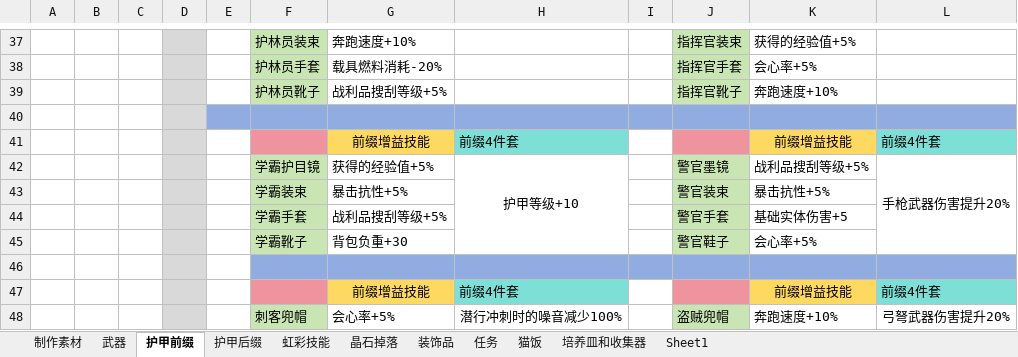
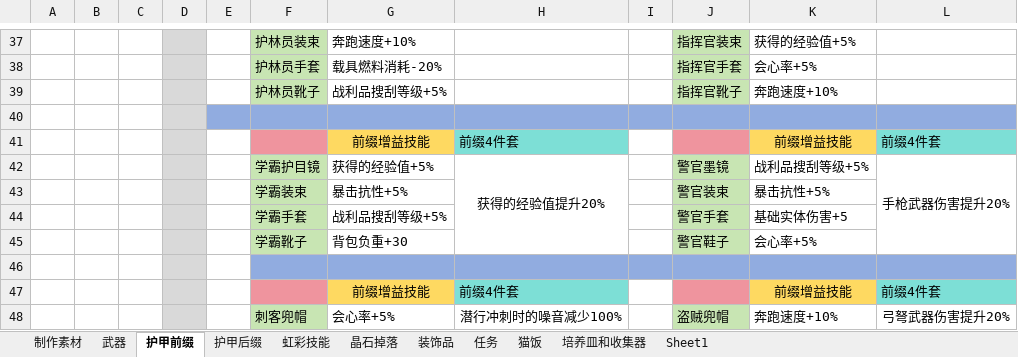
Before and after one commit to DreamBlueSun/7daystodie, an Excel workbook: IridescentAlchemy-TraceOfBattle/ReadMe.xlsx, sheet 护甲前缀, drawn as a sheet; only a part is shown, gaps mark what is left out; values as stored, in another font and other column widths than the file's, no borders; the diff names each change by its address in the sheet, - before the commit and + after, or states it on an @@ line.

Commit message:
IridescentAlchemy-TraceOfBattle 新增道具-力量护符、守护护符 轻甲技能移除增加护甲等级的效果

```diff
--- a/IridescentAlchemy-TraceOfBattle/ReadMe.xlsx (sheet 护甲前缀)
+++ b/IridescentAlchemy-TraceOfBattle/ReadMe.xlsx (sheet 护甲前缀)
-H42: 护甲等级+10
+H42: 获得的经验值提升20%
```
Also changed, not shown: 6 other files.
